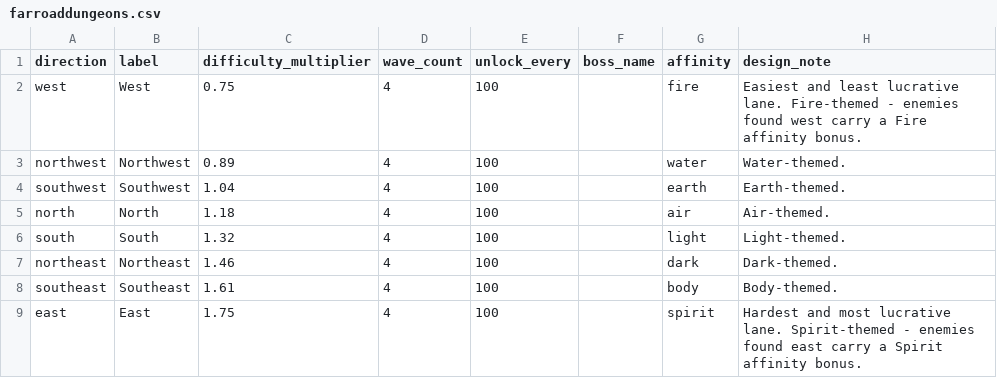
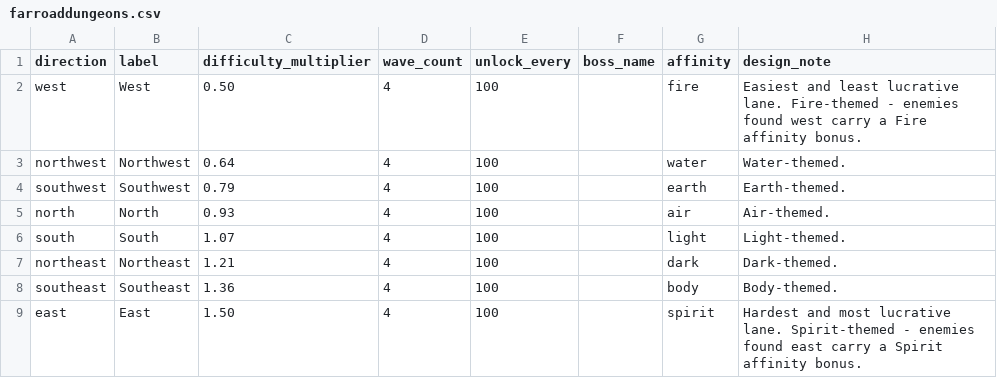
Before and after one commit to Betrome/Farroad, a CSV file: farroaddungeons.csv, drawn as a sheet.

```diff
--- a/farroaddungeons.csv
+++ b/farroaddungeons.csv
@@ -1,9 +1,9 @@
 direction,label,difficulty_multiplier,wave_count,unlock_every,boss_name,affinity,design_note
-west,West,0.75,4,100,,fire,Easiest and least lucrative lane. Fire-themed - enemies found west carry a Fire affinity bonus.
-northwest,Northwest,0.89,4,100,,water,Water-themed.
-southwest,Southwest,1.04,4,100,,earth,Earth-themed.
-north,North,1.18,4,100,,air,Air-themed.
-south,South,1.32,4,100,,light,Light-themed.
-northeast,Northeast,1.46,4,100,,dark,Dark-themed.
-southeast,Southeast,1.61,4,100,,body,Body-themed.
-east,East,1.75,4,100,,spirit,Hardest and most lucrative lane. Spirit-themed - enemies found east carry a Spirit affinity bonus.
+west,West,0.50,4,100,,fire,Easiest and least lucrative lane. Fire-themed - enemies found west carry a Fire affinity bonus.
+northwest,Northwest,0.64,4,100,,water,Water-themed.
+southwest,Southwest,0.79,4,100,,earth,Earth-themed.
+north,North,0.93,4,100,,air,Air-themed.
+south,South,1.07,4,100,,light,Light-themed.
+northeast,Northeast,1.21,4,100,,dark,Dark-themed.
+southeast,Southeast,1.36,4,100,,body,Body-themed.
+east,East,1.50,4,100,,spirit,Hardest and most lucrative lane. Spirit-themed - enemies found east carry a Spirit affinity bonus.
```
Also changed, not shown: 3 other files.
